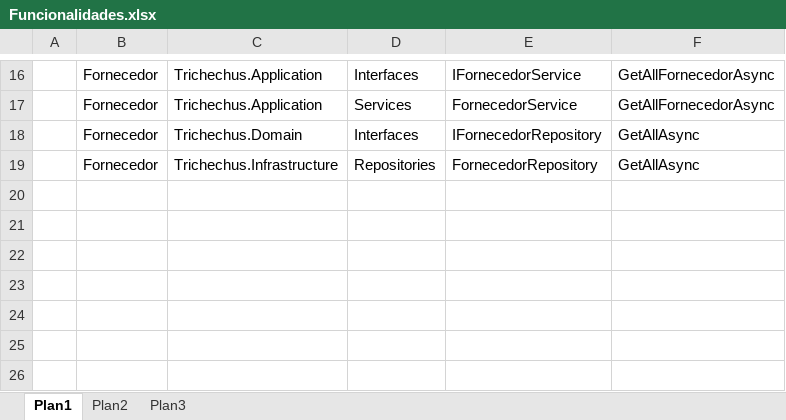
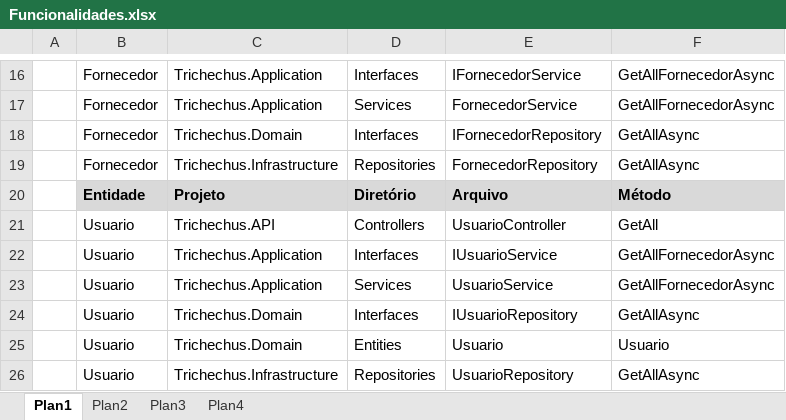
Before and after one commit to feliperochaguimaraes/trichechus, an Excel workbook: Trichechus.API/Funcionalidades.xlsx, sheet Plan1, drawn as a sheet; only a part is shown, gaps mark what is left out; values as stored, in another font and other column widths than the file's, no borders; the diff names each change by its address in the sheet, - before the commit and + after, or states it on an @@ line.

```diff
--- a/Trichechus.API/Funcionalidades.xlsx (sheet Plan1)
+++ b/Trichechus.API/Funcionalidades.xlsx (sheet Plan1)
+sheet tab: Plan4
+row 20:  | Entidade | Projeto | Diretório | Arquivo | Método
+row 21:  | Usuario | Trichechus.API | Controllers | UsuarioController | GetAll
+row 22:  | Usuario | Trichechus.Application | Interfaces | IUsuarioService | GetAllFornecedorAsync
+row 23:  | Usuario | Trichechus.Application | Services | UsuarioService | GetAllFornecedorAsync
+row 24:  | Usuario | Trichechus.Domain | Interfaces | IUsuarioRepository | GetAllAsync
+row 25:  | Usuario | Trichechus.Domain | Entities | Usuario | Usuario
+row 26:  | Usuario | Trichechus.Infrastructure | Repositories | UsuarioRepository | GetAllAsync
```
Also changed, not shown: 55 other files.
